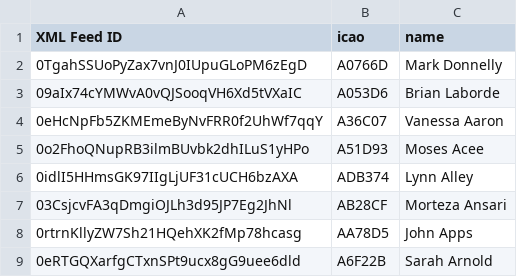
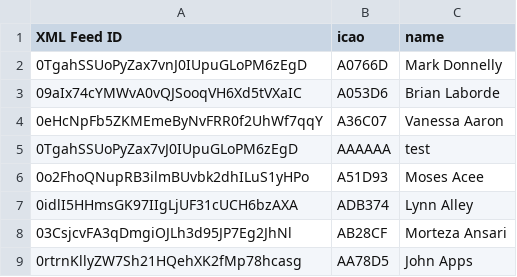
Before and after one commit to DavisChappins/SpotToOGN, a CSV file: Spotuser.csv, drawn as a sheet; only a part is shown; the shorter side is filled out with more unchanged rows.

Commit message:
Update Spotuser.csv

```diff
--- a/Spotuser.csv
+++ b/Spotuser.csv
@@ -4,2 +4,3 @@ XML Feed ID,icao,name
 0eHcNpFb5ZKMEmeByNvFRR0f2UhWf7qqY,A36C07,Vanessa Aaron
+0TgahSSUoPyZax7vJ0IUpuGLoPM6zEgD,AAAAAA,test
 0o2FhoQNupRB3ilmBUvbk2dhILuS1yHPo,A51D93,Moses Acee
```
